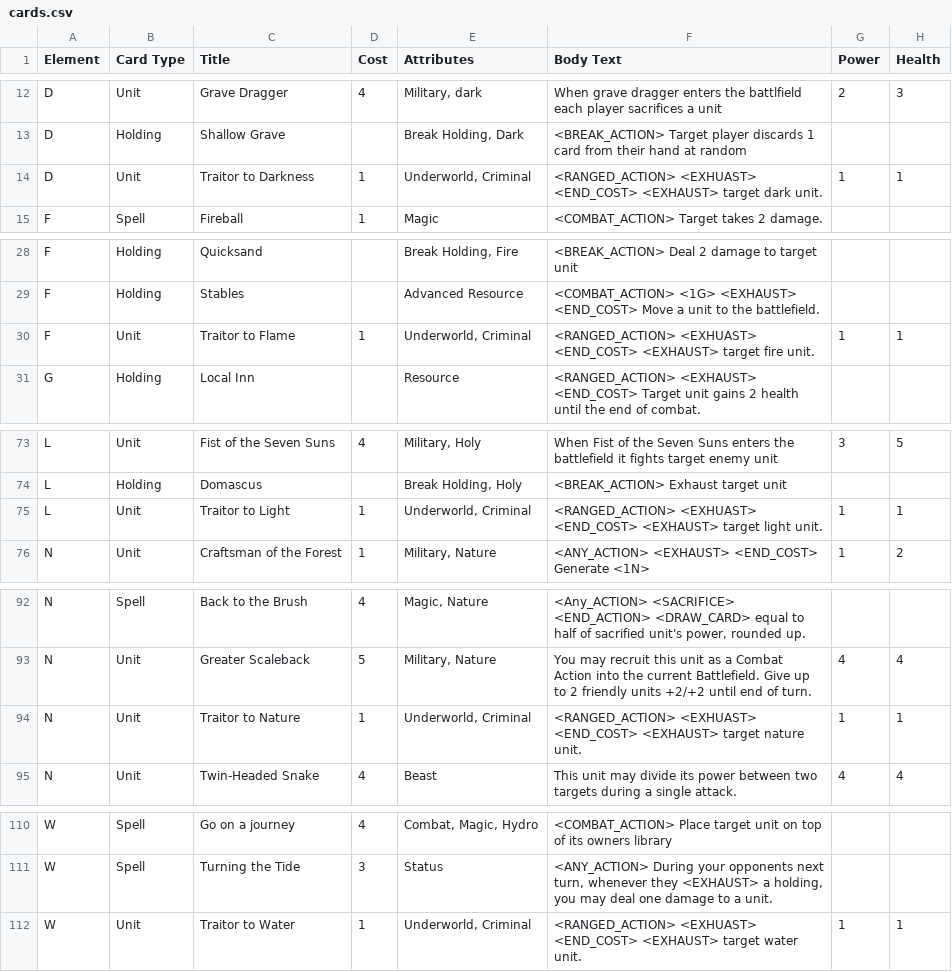
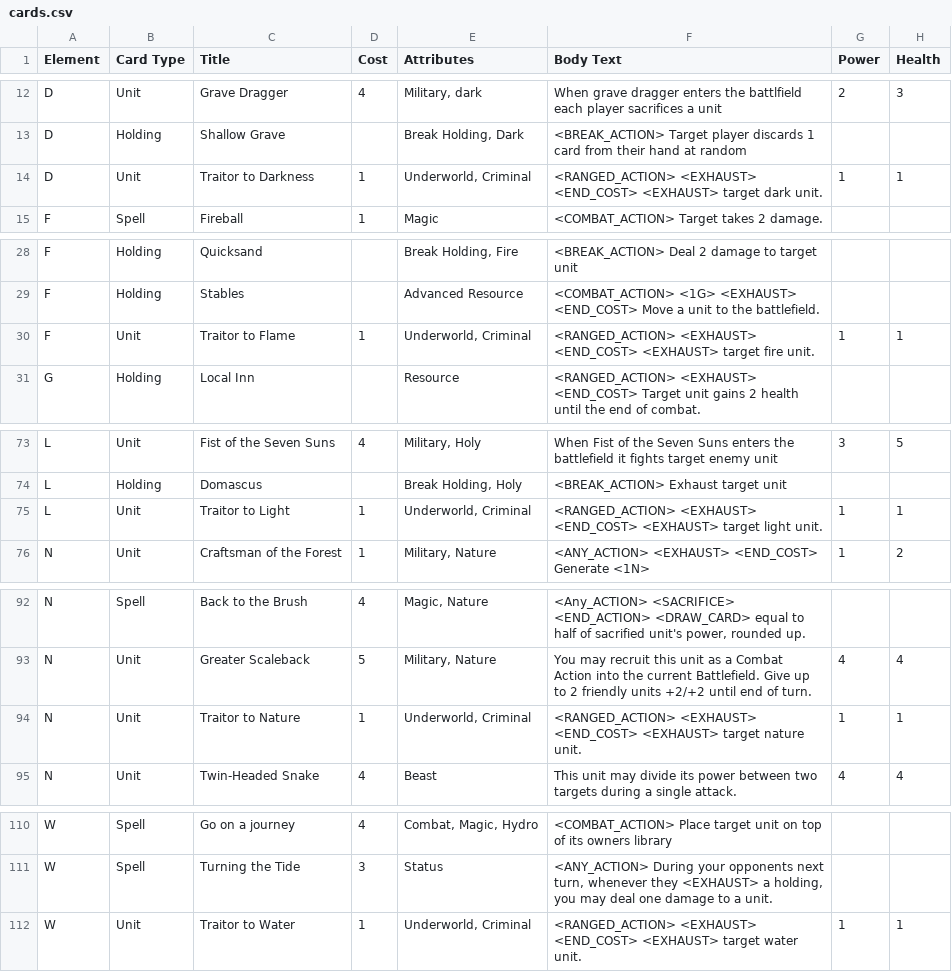
Before and after one commit to JSybrandt/card_game, a CSV file: cards.csv, drawn as a sheet; only a part is shown, gaps mark what is left out.

Commit message:
update cards

```diff
--- a/cards.csv
+++ b/cards.csv
@@ -13,3 +13,3 @@ D,Unit,Grave Dragger,4,"Military, dark",When grave dragger enters the battlfield
 D,Holding,Shallow Grave,,"Break Holding, Dark",<BREAK_ACTION> Target player discards 1 card from their hand at random,,
-D,Unit,Traitor to Darkness,1,"Underworld, Criminal",<RANGED_ACTION> <EXHUAST> <END_COST> <EXHAUST> target dark unit.,1,1
+D,Unit,Traitor to Darkness,1,"Underworld, Criminal",<RANGED_ACTION> <EXHAUST> <END_COST> <EXHAUST> target dark unit.,1,1
 F,Spell,Fireball,1,Magic,<COMBAT_ACTION> Target takes 2 damage.,,
@@ -29,3 +29,3 @@ F,Holding,Quicksand,,"Break Holding, Fire",<BREAK_ACTION> Deal 2 damage to targe
 F,Holding,Stables,,Advanced Resource,<COMBAT_ACTION> <1G> <EXHAUST> <END_COST> Move a unit to the battlefield.,,
-F,Unit,Traitor to Flame,1,"Underworld, Criminal",<RANGED_ACTION> <EXHUAST> <END_COST> <EXHAUST> target fire unit.,1,1
+F,Unit,Traitor to Flame,1,"Underworld, Criminal",<RANGED_ACTION> <EXHAUST> <END_COST> <EXHAUST> target fire unit.,1,1
 G,Holding,Local Inn,,Resource,<RANGED_ACTION> <EXHAUST> <END_COST> Target unit gains 2 health until the end of combat.,,
@@ -74,3 +74,3 @@ L,Unit,Fist of the Seven Suns,4,"Military, Holy",When Fist of the Seven Suns ent
 L,Holding,Domascus,,"Break Holding, Holy",<BREAK_ACTION> Exhaust target unit,,
-L,Unit,Traitor to Light,1,"Underworld, Criminal",<RANGED_ACTION> <EXHUAST> <END_COST> <EXHAUST> target light unit.,1,1
+L,Unit,Traitor to Light,1,"Underworld, Criminal",<RANGED_ACTION> <EXHAUST> <END_COST> <EXHAUST> target light unit.,1,1
 N,Unit,Craftsman of the Forest,1,"Military, Nature",<ANY_ACTION> <EXHAUST> <END_COST> Generate <1N>,1,2
@@ -93,3 +93,3 @@ N,Spell,Back to the Brush,4,"Magic, Nature","<Any_ACTION> <SACRIFICE> <END_ACTIO
 N,Unit,Greater Scaleback,5,"Military, Nature",You may recruit this unit as a Combat Action into the current Battlefield. Give up to 2 friendly units +2/+2 until end of turn.,4,4
-N,Unit,Traitor to Nature,1,"Underworld, Criminal",<RANGED_ACTION> <EXHUAST> <END_COST> <EXHAUST> target nature unit.,1,1
+N,Unit,Traitor to Nature,1,"Underworld, Criminal",<RANGED_ACTION> <EXHAUST> <END_COST> <EXHAUST> target nature unit.,1,1
 N,Unit,Twin-Headed Snake,4,Beast,This unit may divide its power between two targets during a single attack.,4,4
@@ -111,2 +111,2 @@ W,Spell,Go on a journey,4,"Combat, Magic, Hydro",<COMBAT_ACTION> Place target un
 W,Spell,Turning the Tide,3,Status,"<ANY_ACTION> During your opponents next turn, whenever they <EXHAUST> a holding, you may deal one damage to a unit.",,
-W,Unit,Traitor to Water,1,"Underworld, Criminal",<RANGED_ACTION> <EXHUAST> <END_COST> <EXHAUST> target water unit.,1,1
+W,Unit,Traitor to Water,1,"Underworld, Criminal",<RANGED_ACTION> <EXHAUST> <END_COST> <EXHAUST> target water unit.,1,1
```
